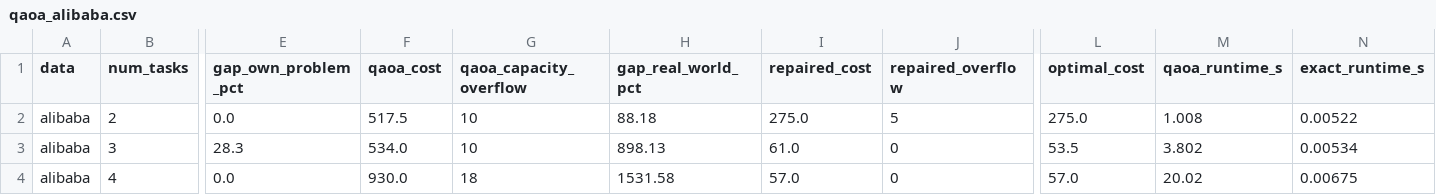
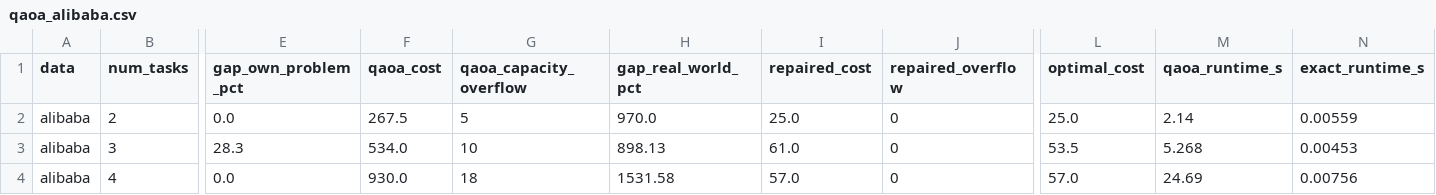
Before and after one commit to vyshnavi-1550/QEDGE-OPT-Quantum-Assisted-Edge-Resource-Allocation, a CSV file: qaoa_alibaba.csv, drawn as a sheet; only a part is shown, gaps mark what is left out; the diff names each change by its address in the sheet, - before the commit and + after, or states it on an @@ line.

Commit message:
Add exact baseline, QAOA control, loader capacity floor

```diff
--- a/qaoa_alibaba.csv
+++ b/qaoa_alibaba.csv
-F2 (qaoa_cost): 517.5
+F2 (qaoa_cost): 267.5
-G2 (qaoa_capacity_overflow): 10
+G2 (qaoa_capacity_overflow): 5
-H2 (gap_real_world_pct): 88.18
+H2 (gap_real_world_pct): 970.0
-I2 (repaired_cost): 275.0
+I2 (repaired_cost): 25.0
-J2 (repaired_overflow): 5
+J2 (repaired_overflow): 0
-L2 (optimal_cost): 275.0
+L2 (optimal_cost): 25.0
-M2 (qaoa_runtime_s): 1.008
+M2 (qaoa_runtime_s): 2.14
-N2 (exact_runtime_s): 0.00522
+N2 (exact_runtime_s): 0.00559
-M3 (qaoa_runtime_s): 3.802
+M3 (qaoa_runtime_s): 5.268
-N3 (exact_runtime_s): 0.00534
+N3 (exact_runtime_s): 0.00453
-M4 (qaoa_runtime_s): 20.02
+M4 (qaoa_runtime_s): 24.69
-N4 (exact_runtime_s): 0.00675
+N4 (exact_runtime_s): 0.00756
```
Also changed, not shown: benchmark_alibaba.csv, 13 other files.
